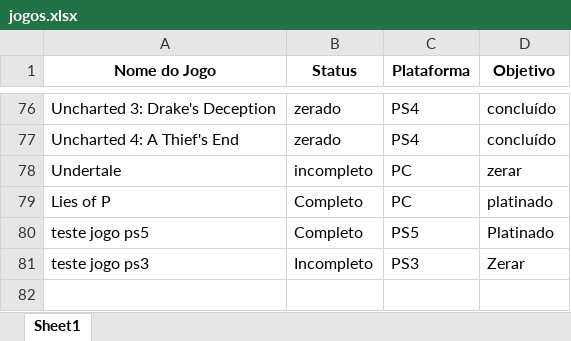
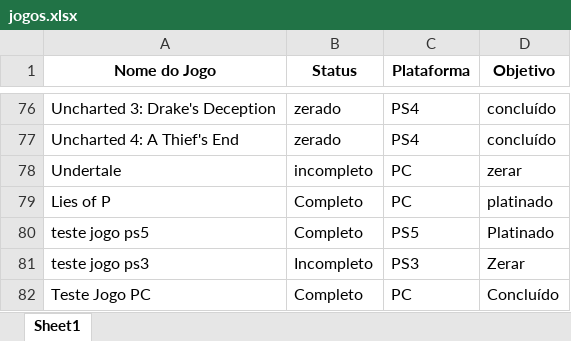
Before and after one commit to viniciuszile/Jogos, an Excel workbook: jogos.xlsx, sheet Sheet1, drawn as a sheet; only a part is shown, gaps mark what is left out; values as stored, in another font and other column widths than the file's, no borders; the diff names each change by its address in the sheet, - before the commit and + after, or states it on an @@ line.

Commit message:
Atualizando o arquivo jogos.xlsx com novas informações em 2025-01-04 04:04:50

```diff
--- a/jogos.xlsx (sheet Sheet1)
+++ b/jogos.xlsx (sheet Sheet1)
+row 82: Teste Jogo PC | Completo | PC | Concluído
```
